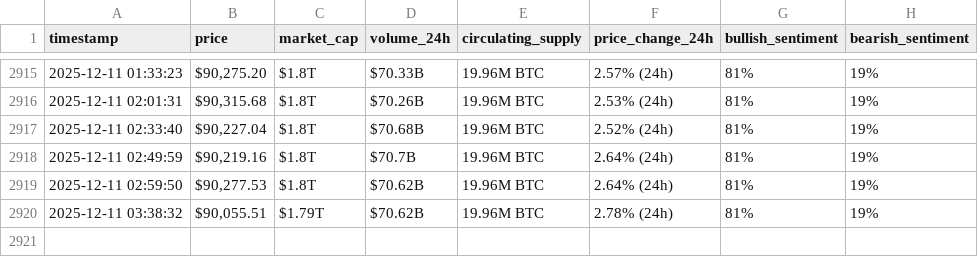
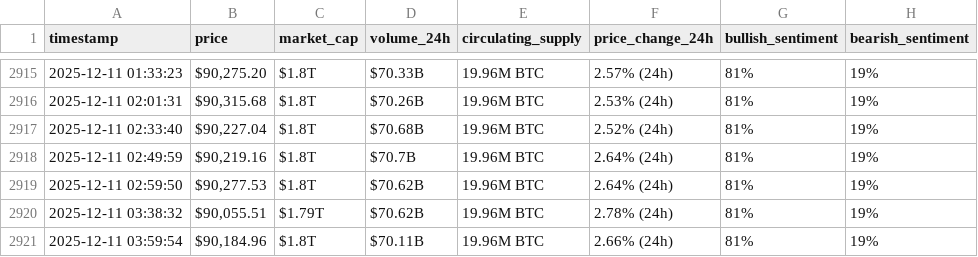
Before and after one commit to Nour265/webscraping-automation, a CSV file: bitcoin_hourly_data.csv, drawn as a sheet; only a part is shown, gaps mark what is left out.

```diff
--- a/bitcoin_hourly_data.csv
+++ b/bitcoin_hourly_data.csv
@@ -2920 +2920,2 @@ timestamp,price,market_cap,volume_24h,circulating_supply,price_change_24h,bullis
 2025-12-11 03:38:32,"$90,055.51",$1.79T,$70.62B,19.96M BTC,2.78% (24h),81%,19%
+2025-12-11 03:59:54,"$90,184.96",$1.8T,$70.11B,19.96M BTC,2.66% (24h),81%,19%
```
